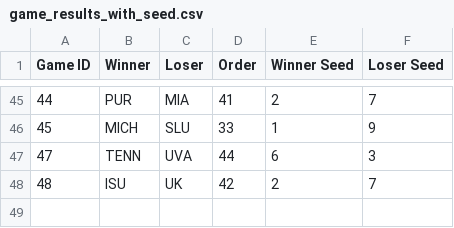
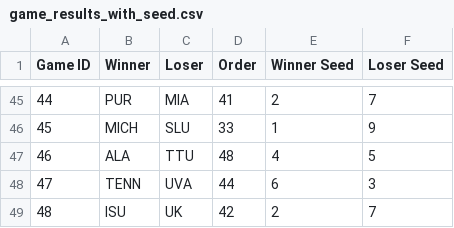
Before and after one commit to duke24andfriends/duke24andfriends.github.io, a CSV file: data/2026/game_results_with_seed.csv, drawn as a sheet; only a part is shown, gaps mark what is left out; the diff names each change by its address in the sheet, - before the commit and + after, or states it on an @@ line.

Commit message:
Updates

```diff
--- a/data/2026/game_results_with_seed.csv
+++ b/data/2026/game_results_with_seed.csv
+row 47: 46 | ALA | TTU | 48 | 4 | 5
```
